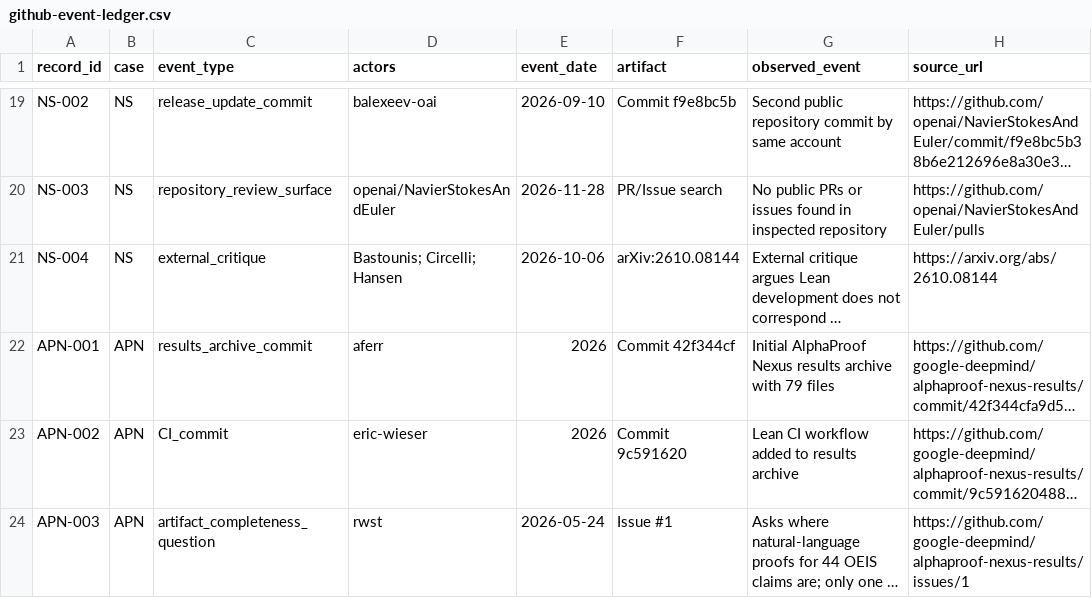
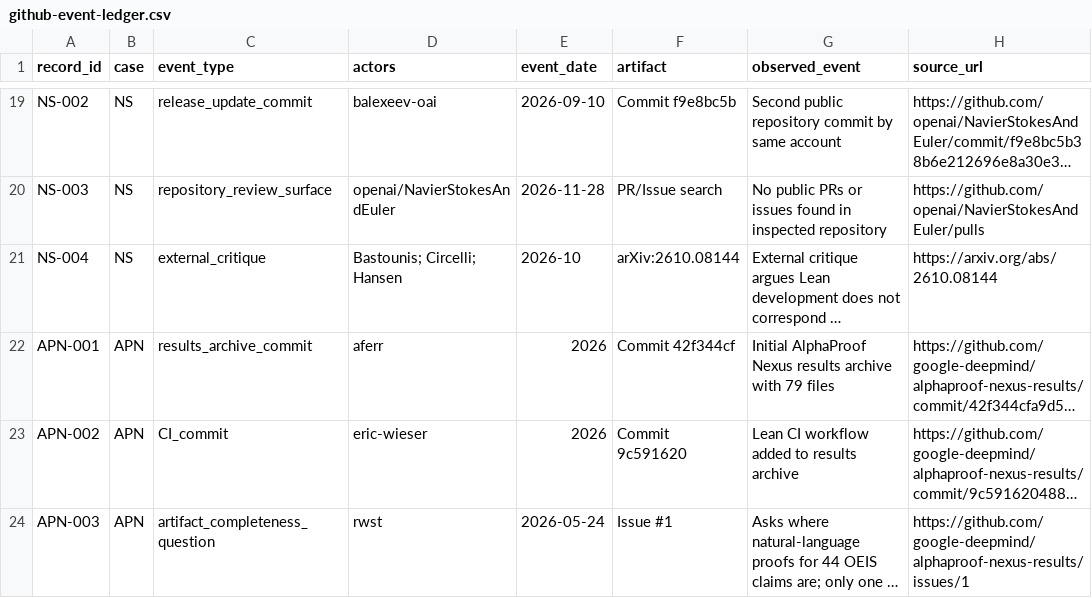
Before and after one commit to lm846802297-bit/formal-epistemology-computational-science, a CSV file: projects/proof-assistant-authority/empirical/github-event-ledger.csv, drawn as a sheet; only a part is shown, gaps mark what is left out; long unchanged cells end in …; the diff names each change by its address in the sheet, - before the commit and + after, or states it on an @@ line.

Commit message:
Correct event status and avoid unsupported critique date precision

```diff
--- a/projects/proof-assistant-authority/empirical/github-event-ledger.csv
+++ b/projects/proof-assistant-authority/empirical/github-event-ledger.csv
-E21 (event_date): 2026-10-06
+E21 (event_date): 2026-10
```
